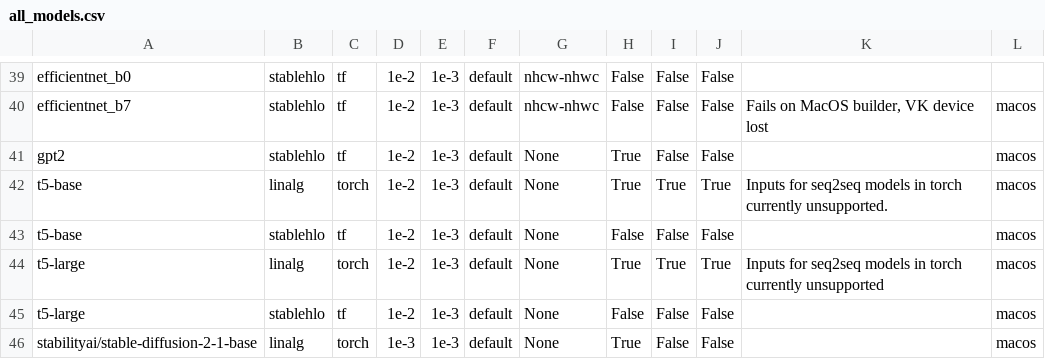
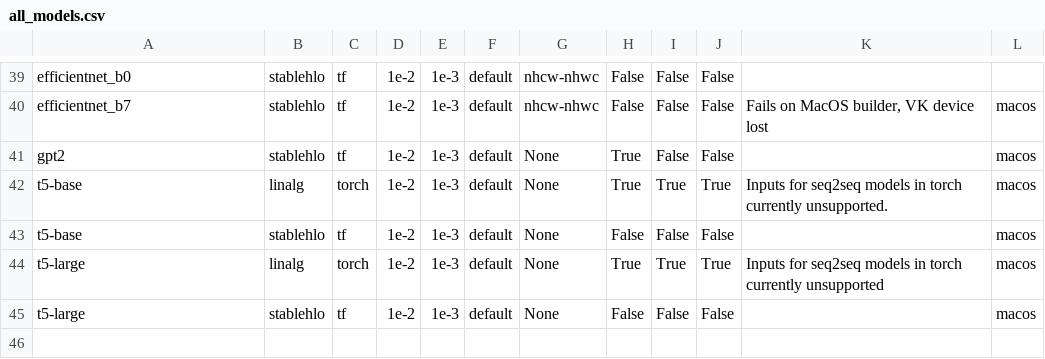
Before and after one commit to nod-ai/SHARK-Studio, a CSV file: tank/all_models.csv, drawn as a sheet; only a part is shown, gaps mark what is left out.

Commit message:
Update all_models.csv

```diff
--- a/tank/all_models.csv
+++ b/tank/all_models.csv
@@ -45,2 +45 @@ t5-large,linalg,torch,1e-2,1e-3,default,None,True,True,True,"Inputs for seq2seq
 t5-large,stablehlo,tf,1e-2,1e-3,default,None,False,False,False,"","macos"
-stabilityai/stable-diffusion-2-1-base,linalg,torch,1e-3,1e-3,default,None,True,False,False,"","macos"
```
